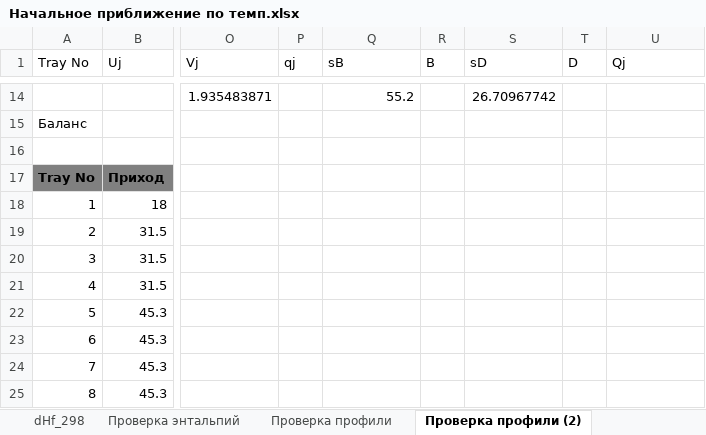
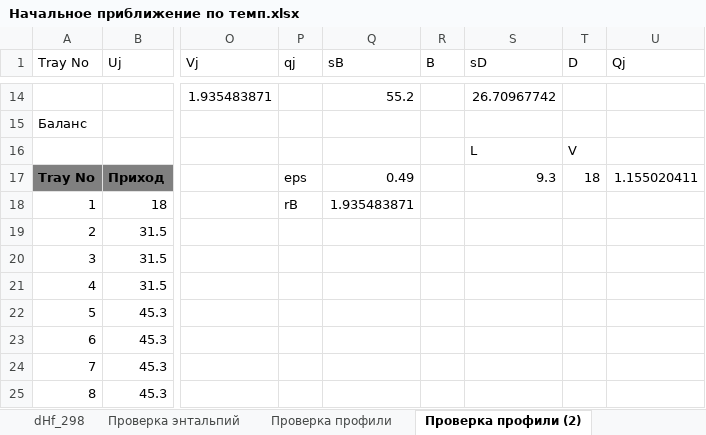
Before and after one commit to VChuzlov/My_Project, an Excel workbook: Начальное приближение по темп.xlsx, sheet Проверка профили (2), drawn as a sheet; only a part is shown, gaps mark what is left out; values as stored, in another font and other column widths than the file's, no borders; rows hold the shown columns only; the diff names each change by its address in the sheet, - before the commit and + after, or states it on an @@ line.

```diff
--- a/Начальное приближение по темп.xlsx (sheet Проверка профили (2))
+++ b/Начальное приближение по темп.xlsx (sheet Проверка профили (2))
-row 16: (empty)
+row 16:  |  |  |  |  |  | L | V
-P17 (qj): (empty)
+P17 (qj): eps
-Q17 (sB): (empty)
+Q17 (sB): 0.49
-S17 (sD): (empty)
+S17 (sD): 9.3
-T17 (D): (empty)
+T17 (D): 18
-U17 (Qj): (empty)
+U17 (Qj): 1.155020411
-P18 (qj): (empty)
+P18 (qj): rB
-Q18 (sB): (empty)
+Q18 (sB): 1.935483871
```
Also changed, not shown: charts or pictures, Results.xlsx, 16 other files.
